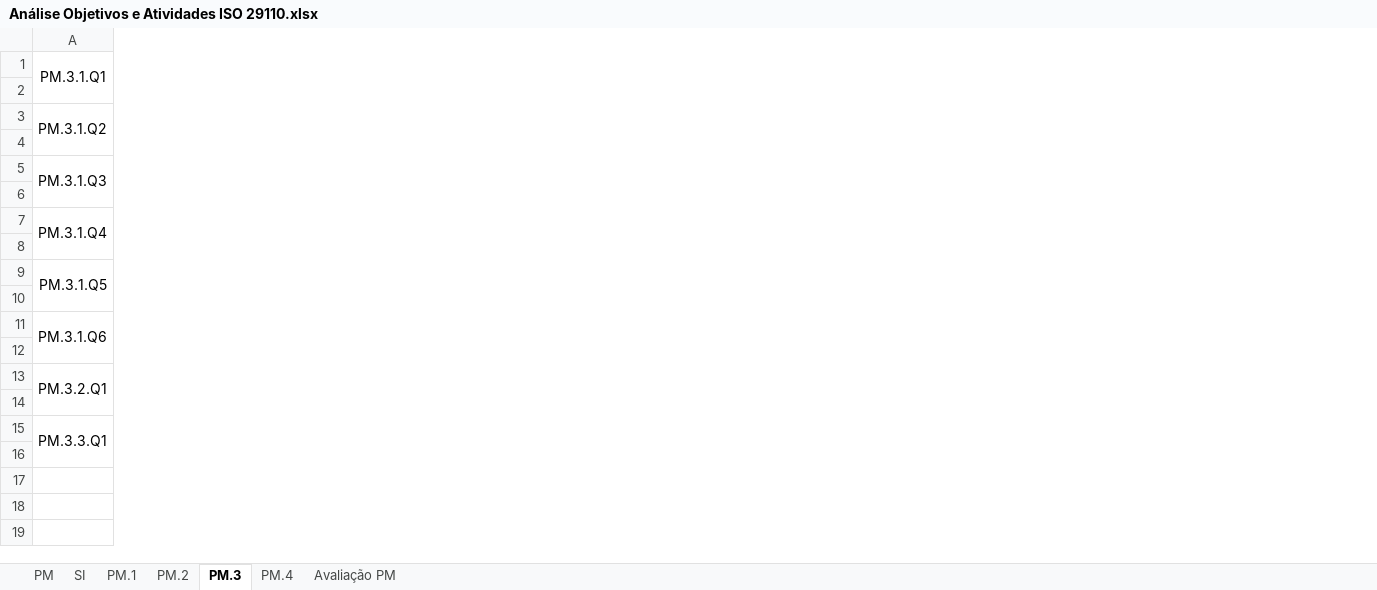
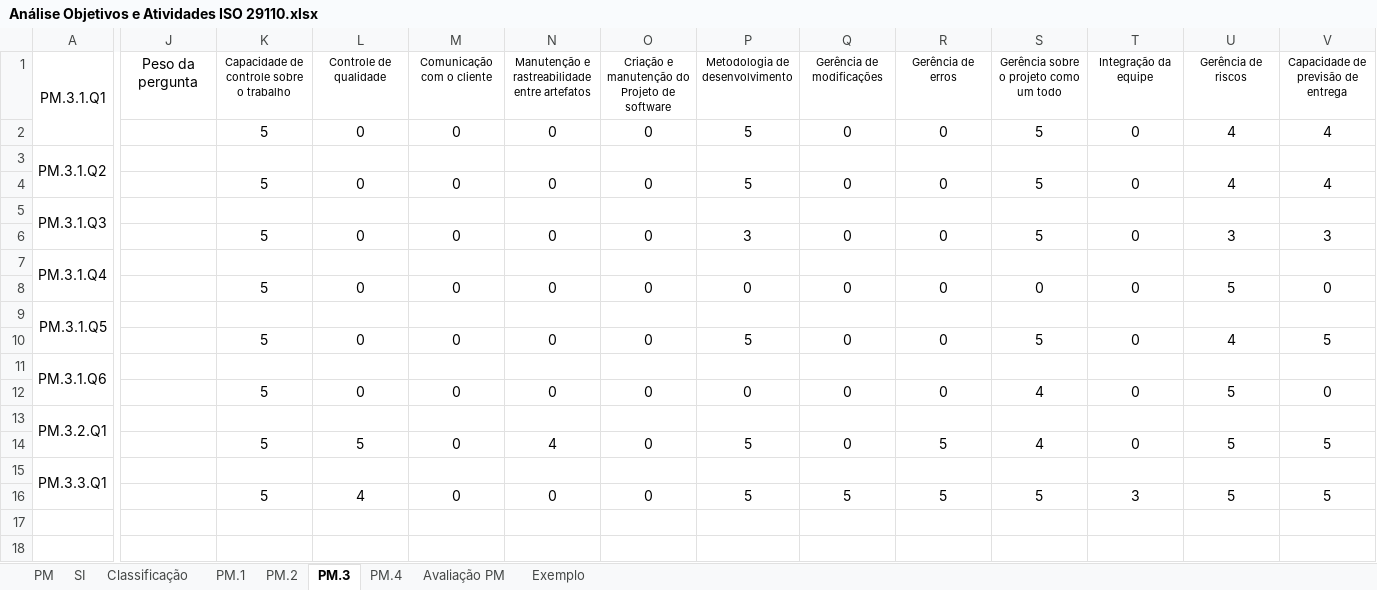
Before and after one commit to gmafonso/mestrado, an Excel workbook: Análise questionário/Análise Objetivos e Atividades ISO 29110.xlsx, sheet PM.3, drawn as a sheet; only a part is shown, gaps mark what is left out; values as stored, in another font and other column widths than the file's, no borders; the diff covers the shown part only; the diff names each change by its address in the sheet, - before the commit and + after, or states it on an @@ line.

```diff
--- a/Análise questionário/Análise Objetivos e Atividades ISO 29110.xlsx (sheet PM.3)
+++ b/Análise questionário/Análise Objetivos e Atividades ISO 29110.xlsx (sheet PM.3)
+sheet tab: Classificação
+sheet tab: Exemplo
+column J, row 1: Peso da pergunta
+column K, rows 1-16: Capacidade de controle sobre o trabalho | 5 |  | 5 |  | 5 |  | 5 |  | 5 |  | 5 |  | 5 |  | 5
+column L, rows 1-16: Controle de qualidade | 0 |  | 0 |  | 0 |  | 0 |  | 0 |  | 0 |  | 5 |  | 4
+column M, rows 1-16: Comunicação com o cliente | 0 |  | 0 |  | 0 |  | 0 |  | 0 |  | 0 |  | 0 |  | 0
+column N, rows 1-16: Manutenção e rastreabilidade entre artefatos | 0 |  | 0 |  | 0 |  | 0 |  | 0 |  | 0 |  | 4 |  | 0
+column O, rows 1-16: Criação e manutenção do Projeto de software | 0 |  | 0 |  | 0 |  | 0 |  | 0 |  | 0 |  | 0 |  | 0
+column P, rows 1-16: Metodologia de desenvolvimento | 5 |  | 5 |  | 3 |  | 0 |  | 5 |  | 0 |  | 5 |  | 5
+column Q, rows 1-16: Gerência de modificações | 0 |  | 0 |  | 0 |  | 0 |  | 0 |  | 0 |  | 0 |  | 5
+column R, rows 1-16: Gerência de erros | 0 |  | 0 |  | 0 |  | 0 |  | 0 |  | 0 |  | 5 |  | 5
+column S, rows 1-16: Gerência sobre o projeto como um todo | 5 |  | 5 |  | 5 |  | 0 |  | 5 |  | 4 |  | 4 |  | 5
+column T, rows 1-16: Integração da equipe | 0 |  | 0 |  | 0 |  | 0 |  | 0 |  | 0 |  | 0 |  | 3
+column U, rows 1-16: Gerência de riscos | 4 |  | 4 |  | 3 |  | 5 |  | 4 |  | 5 |  | 5 |  | 5
+column V, rows 1-16: Capacidade de previsão de entrega | 4 |  | 4 |  | 3 |  | 0 |  | 5 |  | 0 |  | 5 |  | 5
```
Also changed, not shown: 15 added columns elsewhere in this sheet, sheet PM.4, sheet Avaliação PM, sheet PM.2, sheet PM.1, formulas that keep their value, charts or pictures.
